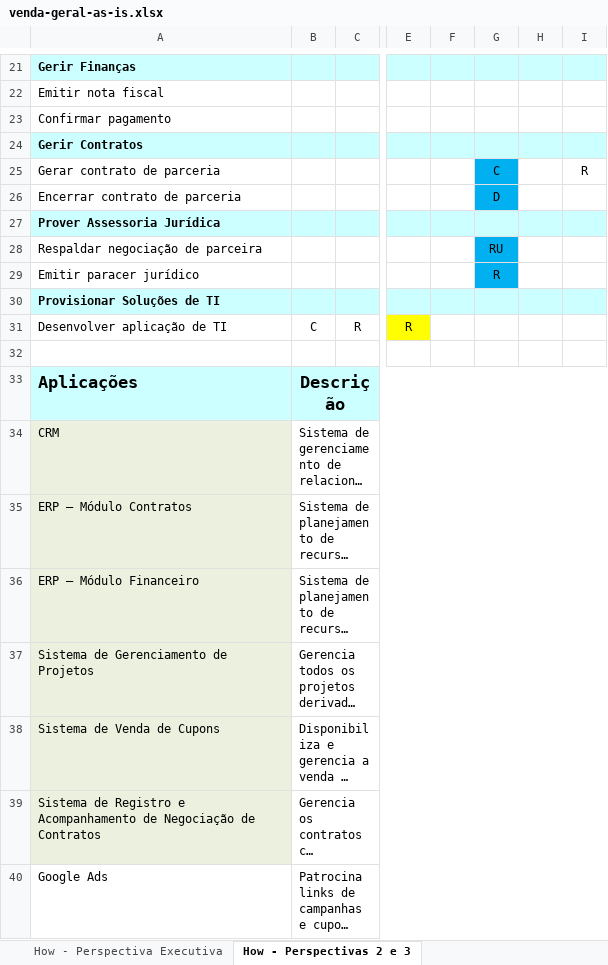
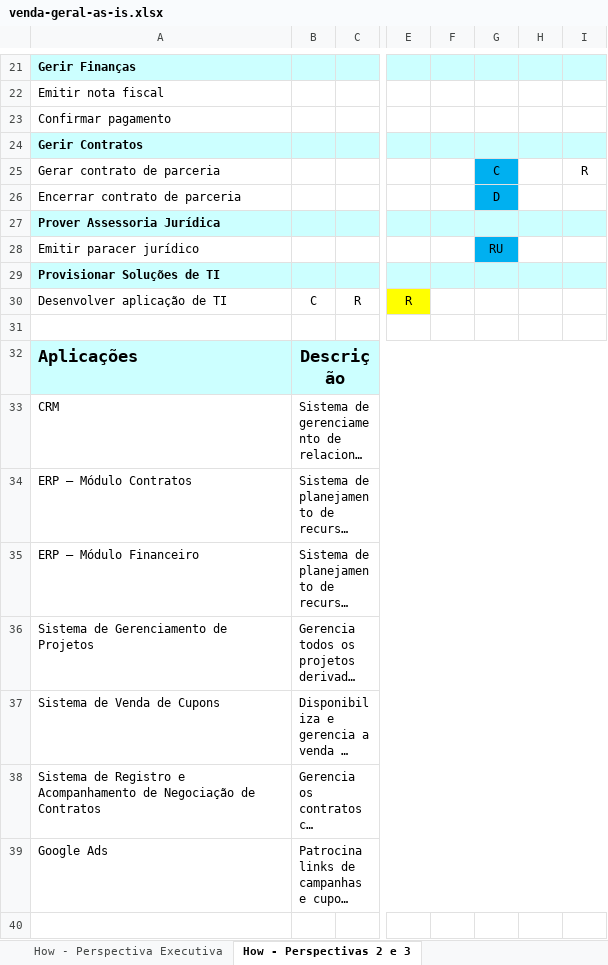
Before and after one commit to Sithion/arquitetura-corporativa-project, an Excel workbook: venda-geral-as-is.xlsx, sheet How - Perspectivas 2 e 3, drawn as a sheet; only a part is shown, gaps mark what is left out; long unchanged cells end in …; values as stored, in another font and other column widths than the file's, no borders; charts and pictures not drawn; removed rows and columns are numbered as before the commit, all else as after; rows hold the shown columns only; the diff names each change by its address in the sheet, - before the commit and + after, or states it on an @@ line.

```diff
--- a/venda-geral-as-is.xlsx (sheet How - Perspectivas 2 e 3)
+++ b/venda-geral-as-is.xlsx (sheet How - Perspectivas 2 e 3)
-row 28: Respaldar negociação de parceira |  |  |  |  | RU
-G28: R
+G28: RU
-A33:A38 fill: #EBF1DE
+A33:A38 fill: none
```
Also changed, not shown: sheet How - Perspectiva Executiva, analise-de-gap.xlsx, venda-geral-to-be.xlsx, 4 other files.
